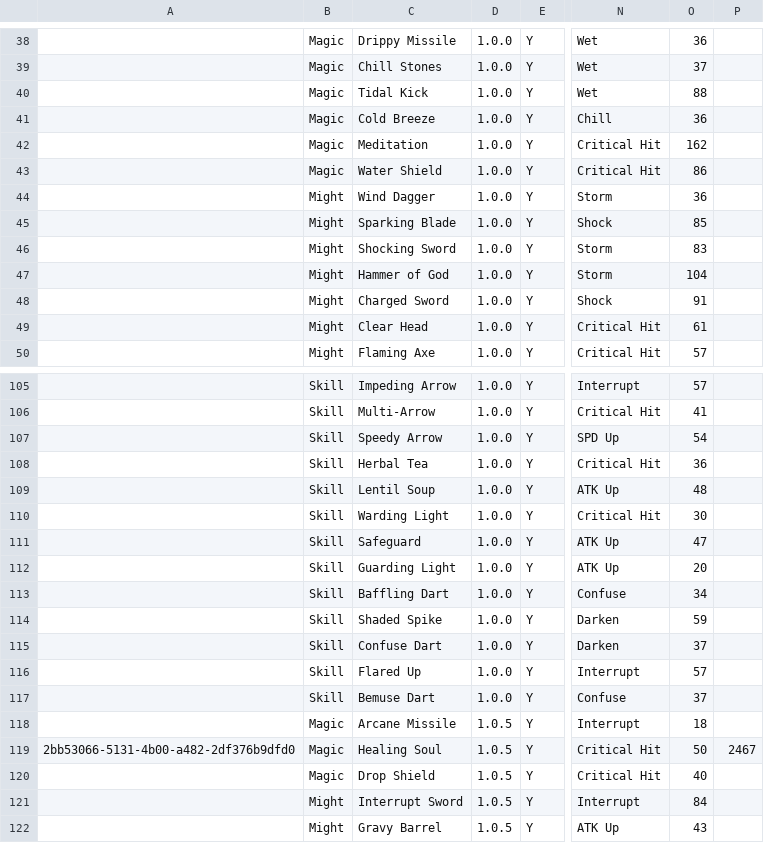
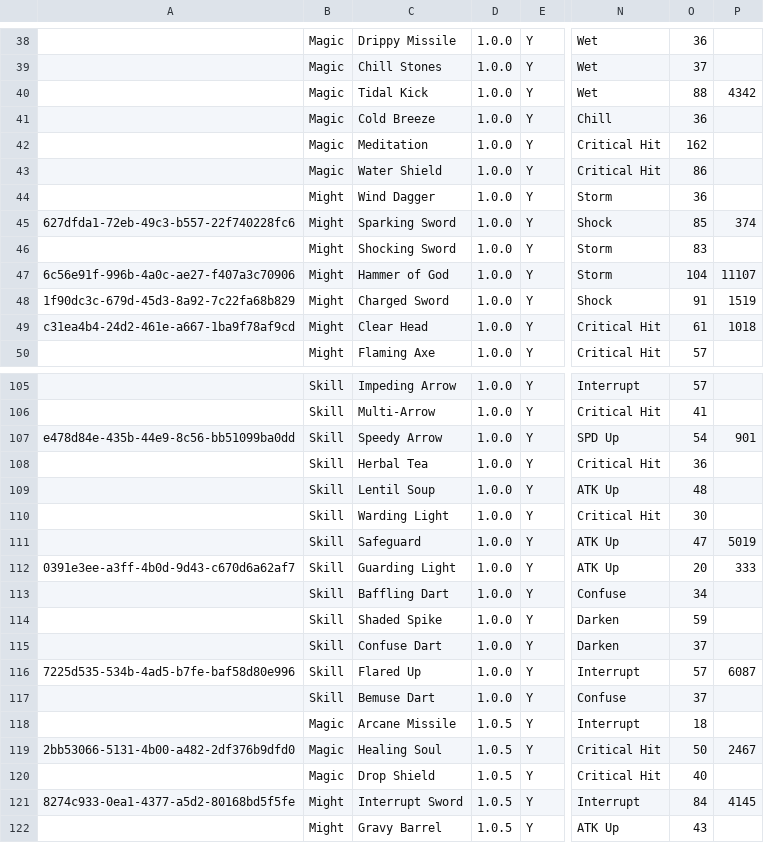
Before and after one commit to fefe982/BH, a CSV file: card_db.csv, drawn as a sheet; only a part is shown, gaps mark what is left out; the diff covers the shown part only; the diff names each change by its address in the sheet, - before the commit and + after, or states it on an @@ line.

```diff
--- a/card_db.csv
+++ b/card_db.csv
-P40: (empty)
+P40: 4342
-A45: (empty)
+A45: 627dfda1-72eb-49c3-b557-22f740228fc6
-C45: Sparking Blade
+C45: Sparking Sword
-P45: (empty)
+P45: 374
-A47: (empty)
+A47: 6c56e91f-996b-4a0c-ae27-f407a3c70906
-P47: (empty)
+P47: 11107
-A48: (empty)
+A48: 1f90dc3c-679d-45d3-8a92-7c22fa68b829
-P48: (empty)
+P48: 1519
-A49: (empty)
+A49: c31ea4b4-24d2-461e-a667-1ba9f78af9cd
-P49: (empty)
+P49: 1018
-A107: (empty)
+A107: e478d84e-435b-44e9-8c56-bb51099ba0dd
-P107: (empty)
+P107: 901
-P111: (empty)
+P111: 5019
-A112: (empty)
+A112: 0391e3ee-a3ff-4b0d-9d43-c670d6a62af7
-P112: (empty)
+P112: 333
-A116: (empty)
+A116: 7225d535-534b-4ad5-b7fe-baf58d80e996
-P116: (empty)
+P116: 6087
-A121: (empty)
+A121: 8274c933-0ea1-4377-a5d2-80168bd5f5fe
-P121: (empty)
+P121: 4145
```
Also changed, not shown: 34 edited cells elsewhere in this file, 1 other file.
